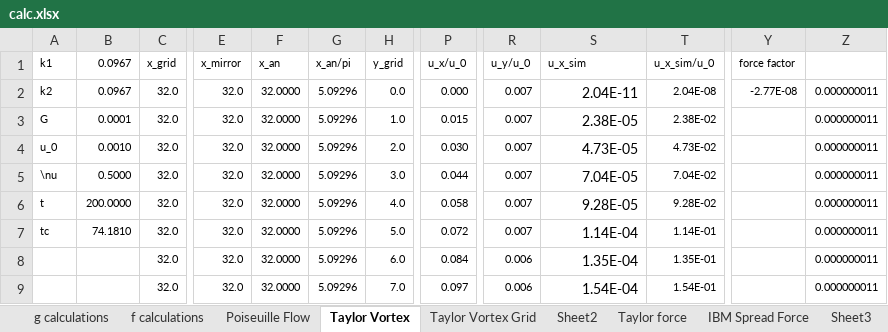
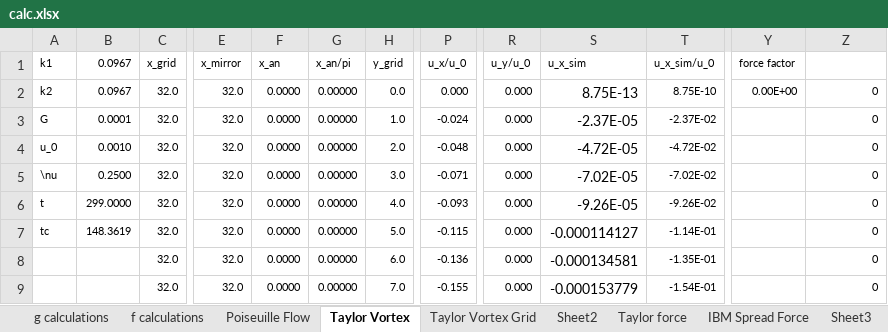
Before and after one commit to Haider-BA/LBM-with-classes, an Excel workbook: calc.xlsx, sheet Taylor Vortex, drawn as a sheet; only a part is shown, gaps mark what is left out; values as stored, in another font and other column widths than the file's, no borders; charts and pictures not drawn; the diff covers the shown part only; the diff names each change by its address in the sheet, - before the commit and + after, or states it on an @@ line.

```diff
--- a/calc.xlsx (sheet Taylor Vortex)
+++ b/calc.xlsx (sheet Taylor Vortex)
-F2:F9 (x_an): 32.0000
+F2:F9 (x_an): 0.0000
-G2:G9 (x_an/pi): 5.09296
+G2:G9 (x_an/pi): 0.00000
-R2:R7 (u_y/u_0): 0.007
+R2:R7 (u_y/u_0): 0.000
-S2 (u_x_sim): 2.04E-11
+S2 (u_x_sim): 8.75E-13
-T2 (u_x_sim/u_0): 2.04E-08
+T2 (u_x_sim/u_0): 8.75E-10
-Y2 (force factor): -2.77E-08
+Y2 (force factor): 0.00E+00
-Z2:Z9: 0.000000011
+Z2:Z9: 0
-P3 (u_x/u_0): 0.015
+P3 (u_x/u_0): -0.024
-S3 (u_x_sim): 2.38E-05
+S3 (u_x_sim): -2.37E-05
-T3 (u_x_sim/u_0): 2.38E-02
+T3 (u_x_sim/u_0): -2.37E-02
-P4 (u_x/u_0): 0.030
+P4 (u_x/u_0): -0.048
-S4 (u_x_sim): 4.73E-05
+S4 (u_x_sim): -4.72E-05
-T4 (u_x_sim/u_0): 4.73E-02
+T4 (u_x_sim/u_0): -4.72E-02
-B5 (0.0967): 0.5000
+B5 (0.0967): 0.2500
-P5 (u_x/u_0): 0.044
+P5 (u_x/u_0): -0.071
-S5 (u_x_sim): 7.04E-05
+S5 (u_x_sim): -7.02E-05
-T5 (u_x_sim/u_0): 7.04E-02
+T5 (u_x_sim/u_0): -7.02E-02
-B6 (0.0967): 200.0000
+B6 (0.0967): 299.0000
-P6 (u_x/u_0): 0.058
+P6 (u_x/u_0): -0.093
-S6 (u_x_sim): 9.28E-05
+S6 (u_x_sim): -9.26E-05
-T6 (u_x_sim/u_0): 9.28E-02
+T6 (u_x_sim/u_0): -9.26E-02
-B7 (0.0967): 74.1810
+B7 (0.0967): 148.3619
-P7 (u_x/u_0): 0.072
+P7 (u_x/u_0): -0.115
-S7 (u_x_sim): 1.14E-04
+S7 (u_x_sim): -0.000114127
-T7 (u_x_sim/u_0): 1.14E-01
+T7 (u_x_sim/u_0): -1.14E-01
-P8 (u_x/u_0): 0.084
+P8 (u_x/u_0): -0.136
-R8:R9 (u_y/u_0): 0.006
+R8:R9 (u_y/u_0): 0.000
-S8 (u_x_sim): 1.35E-04
+S8 (u_x_sim): -0.000134581
-T8 (u_x_sim/u_0): 1.35E-01
+T8 (u_x_sim/u_0): -1.35E-01
-P9 (u_x/u_0): 0.097
+P9 (u_x/u_0): -0.155
-S9 (u_x_sim): 1.54E-04
+S9 (u_x_sim): -0.000153779
-T9 (u_x_sim/u_0): 1.54E-01
+T9 (u_x_sim/u_0): -1.54E-01
```
Also changed, not shown: 397 edited cells elsewhere in this sheet, sheet Poiseuille Flow, charts or pictures, 7 other files.
